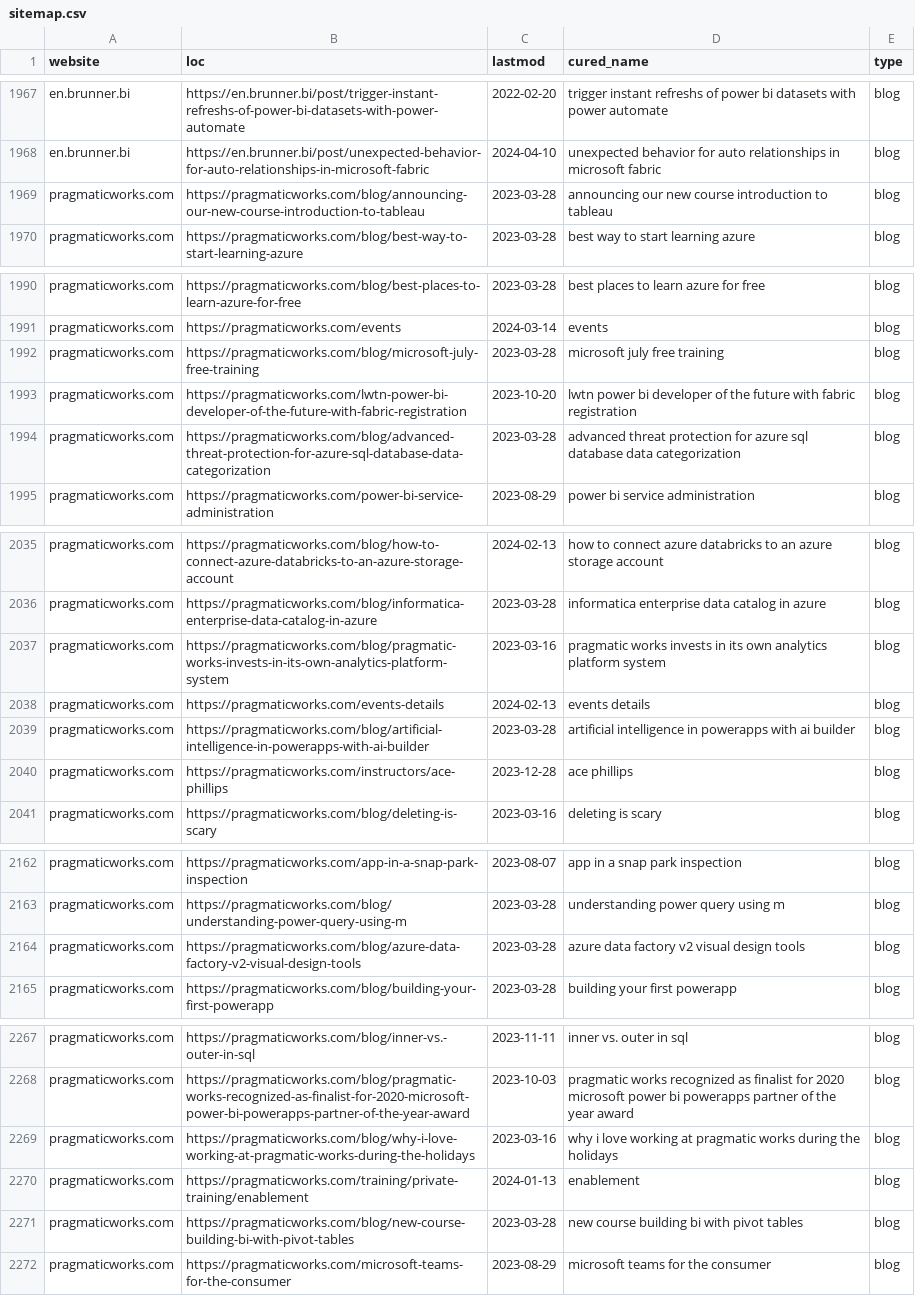
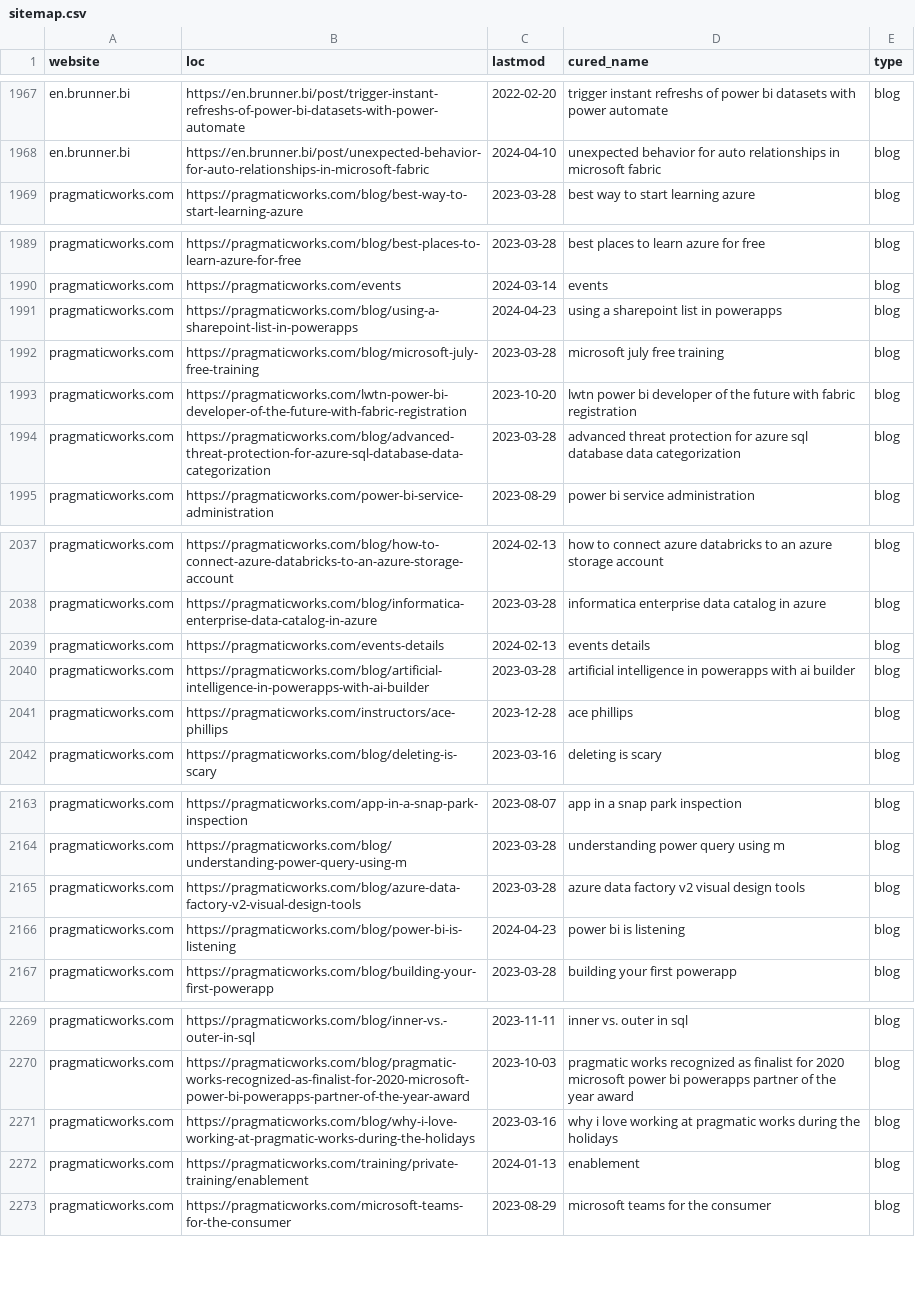
Before and after one commit to julian-passebecq/newsai_script, a CSV file: data/sitemap.csv, drawn as a sheet; only a part is shown, gaps mark what is left out; the diff covers the shown part only.

```diff
--- a/data/sitemap.csv
+++ b/data/sitemap.csv
@@ -1968,3 +1968,2 @@ en.brunner.bi,https://en.brunner.bi/post/trigger-instant-refreshs-of-power-bi-da
 en.brunner.bi,https://en.brunner.bi/post/unexpected-behavior-for-auto-relationships-in-microsoft-fabric,2024-04-10,unexpected behavior for auto relationships in microsoft fabric,blog
-pragmaticworks.com,https://pragmaticworks.com/blog/announcing-our-new-course-introduction-to-tableau,2023-03-28,announcing our new course introduction to tableau,blog
 pragmaticworks.com,https://pragmaticworks.com/blog/best-way-to-start-learning-azure,2023-03-28,best way to start learning azure,blog
@@ -1991,2 +1990,3 @@ pragmaticworks.com,https://pragmaticworks.com/blog/best-places-to-learn-azure-fo
 pragmaticworks.com,https://pragmaticworks.com/events,2024-03-14,events,blog
+pragmaticworks.com,https://pragmaticworks.com/blog/using-a-sharepoint-list-in-powerapps,2024-04-23,using a sharepoint list in powerapps,blog
 pragmaticworks.com,https://pragmaticworks.com/blog/microsoft-july-free-training,2023-03-28,microsoft july free training,blog
@@ -2036,3 +2038,2 @@ pragmaticworks.com,https://pragmaticworks.com/blog/how-to-connect-azure-databric
 pragmaticworks.com,https://pragmaticworks.com/blog/informatica-enterprise-data-catalog-in-azure,2023-03-28,informatica enterprise data catalog in azure,blog
-pragmaticworks.com,https://pragmaticworks.com/blog/pragmatic-works-invests-in-its-own-analytics-platform-system,2023-03-16,pragmatic works invests in its own analytics platform system,blog
 pragmaticworks.com,https://pragmaticworks.com/events-details,2024-02-13,events details,blog
@@ -2164,2 +2165,3 @@ pragmaticworks.com,https://pragmaticworks.com/blog/understanding-power-query-usi
 pragmaticworks.com,https://pragmaticworks.com/blog/azure-data-factory-v2-visual-design-tools,2023-03-28,azure data factory v2 visual design tools,blog
+pragmaticworks.com,https://pragmaticworks.com/blog/power-bi-is-listening,2024-04-23,power bi is listening,blog
 pragmaticworks.com,https://pragmaticworks.com/blog/building-your-first-powerapp,2023-03-28,building your first powerapp,blog
@@ -2270,3 +2272,2 @@ pragmaticworks.com,https://pragmaticworks.com/blog/why-i-love-working-at-pragmat
 pragmaticworks.com,https://pragmaticworks.com/training/private-training/enablement,2024-01-13,enablement,blog
-pragmaticworks.com,https://pragmaticworks.com/blog/new-course-building-bi-with-pivot-tables,2023-03-28,new course building bi with pivot tables,blog
 pragmaticworks.com,https://pragmaticworks.com/microsoft-teams-for-the-consumer,2023-08-29,microsoft teams for the consumer,blog
```
Also changed, not shown: 18 added rows, 15 removed rows, 1 moved row and 4 edited cells elsewhere in this file, data/article_blog.csv.
